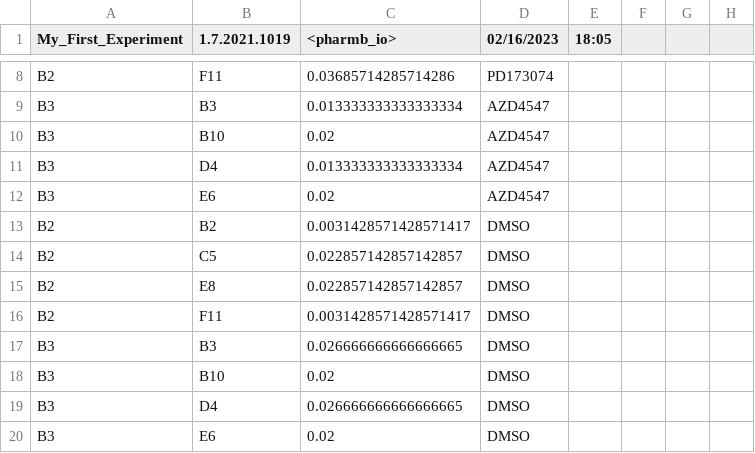
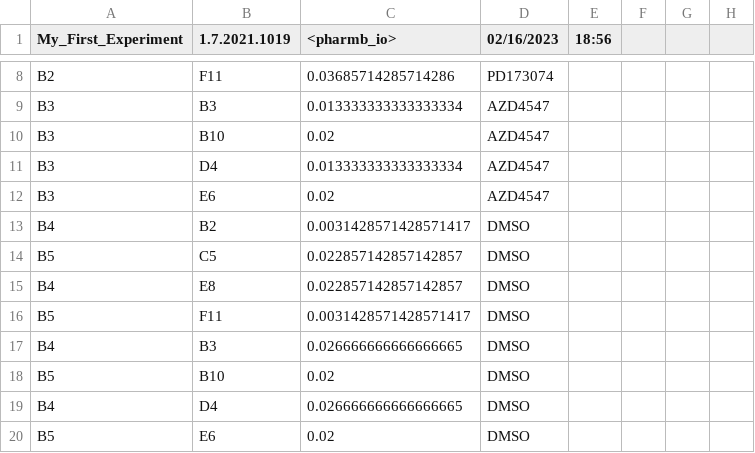
Before and after one commit to pharmbio/plaid, a CSV file: utilities/my_idot_example.csv, drawn as a sheet; only a part is shown, gaps mark what is left out; the diff names each change by its address in the sheet, - before the commit and + after, or states it on an @@ line.

```diff
--- a/utilities/my_idot_example.csv
+++ b/utilities/my_idot_example.csv
-E1: 18:05
+E1: 18:56
-A13 (My_First_Experiment): B2
+A13 (My_First_Experiment): B4
-A14 (My_First_Experiment): B2
+A14 (My_First_Experiment): B5
-A15 (My_First_Experiment): B2
+A15 (My_First_Experiment): B4
-A16 (My_First_Experiment): B2
+A16 (My_First_Experiment): B5
-A17 (My_First_Experiment): B3
+A17 (My_First_Experiment): B4
-A18 (My_First_Experiment): B3
+A18 (My_First_Experiment): B5
-A19 (My_First_Experiment): B3
+A19 (My_First_Experiment): B4
-A20 (My_First_Experiment): B3
+A20 (My_First_Experiment): B5
```
Also changed, not shown: 2 other files.
